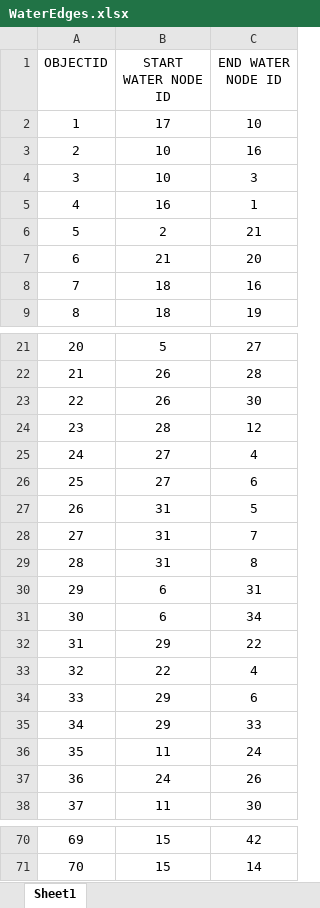
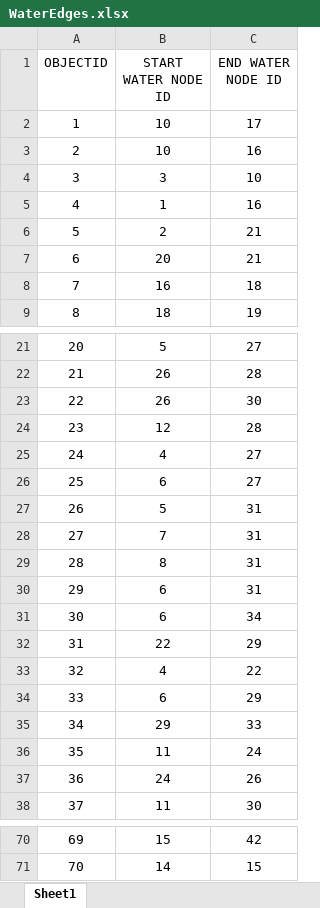
Before and after one commit to yuwvandy/Infrastructure-network-simulation, an Excel workbook: WaterEdges.xlsx, sheet Sheet1, drawn as a sheet; only a part is shown, gaps mark what is left out; values as stored, in another font and other column widths than the file's, no borders; the diff covers the shown part only; the diff names each change by its address in the sheet, - before the commit and + after, or states it on an @@ line.

```diff
--- a/WaterEdges.xlsx (sheet Sheet1)
+++ b/WaterEdges.xlsx (sheet Sheet1)
-B2 (START WATER NODE ID): 17
+B2 (START WATER NODE ID): 10
-C2 (END WATER NODE ID): 10
+C2 (END WATER NODE ID): 17
-B4 (START WATER NODE ID): 10
+B4 (START WATER NODE ID): 3
-C4 (END WATER NODE ID): 3
+C4 (END WATER NODE ID): 10
-B5 (START WATER NODE ID): 16
+B5 (START WATER NODE ID): 1
-C5 (END WATER NODE ID): 1
+C5 (END WATER NODE ID): 16
-B7 (START WATER NODE ID): 21
+B7 (START WATER NODE ID): 20
-C7 (END WATER NODE ID): 20
+C7 (END WATER NODE ID): 21
-B8 (START WATER NODE ID): 18
+B8 (START WATER NODE ID): 16
-C8 (END WATER NODE ID): 16
+C8 (END WATER NODE ID): 18
-B24 (START WATER NODE ID): 28
+B24 (START WATER NODE ID): 12
-C24 (END WATER NODE ID): 12
+C24 (END WATER NODE ID): 28
-B25 (START WATER NODE ID): 27
+B25 (START WATER NODE ID): 4
-C25 (END WATER NODE ID): 4
+C25 (END WATER NODE ID): 27
-B26 (START WATER NODE ID): 27
+B26 (START WATER NODE ID): 6
-C26 (END WATER NODE ID): 6
+C26 (END WATER NODE ID): 27
-B27 (START WATER NODE ID): 31
+B27 (START WATER NODE ID): 5
-C27 (END WATER NODE ID): 5
+C27 (END WATER NODE ID): 31
-B28 (START WATER NODE ID): 31
+B28 (START WATER NODE ID): 7
-C28 (END WATER NODE ID): 7
+C28 (END WATER NODE ID): 31
-B29 (START WATER NODE ID): 31
+B29 (START WATER NODE ID): 8
-C29 (END WATER NODE ID): 8
+C29 (END WATER NODE ID): 31
-B32 (START WATER NODE ID): 29
+B32 (START WATER NODE ID): 22
-C32 (END WATER NODE ID): 22
+C32 (END WATER NODE ID): 29
-B33 (START WATER NODE ID): 22
+B33 (START WATER NODE ID): 4
-C33 (END WATER NODE ID): 4
+C33 (END WATER NODE ID): 22
-B34 (START WATER NODE ID): 29
+B34 (START WATER NODE ID): 6
-C34 (END WATER NODE ID): 6
+C34 (END WATER NODE ID): 29
-B71 (START WATER NODE ID): 15
+B71 (START WATER NODE ID): 14
-C71 (END WATER NODE ID): 14
+C71 (END WATER NODE ID): 15
```
Also changed, not shown: 32 edited cells elsewhere in this sheet, GasEdges.xlsx, PowerEdges.xlsx, 7 other files.
